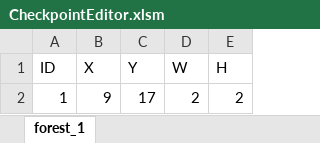
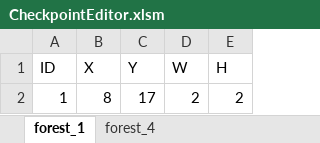
Before and after one commit to yoshimasa0610/GameProductionPractice1, an Excel workbook: SADNESS KNIGHT/Resource/CheckpointEditor.xlsm, sheet forest_1, drawn as a sheet; values as stored, in another font and other column widths than the file's, no borders; charts and pictures not drawn; the diff names each change by its address in the sheet, - before the commit and + after, or states it on an @@ line.

```diff
--- a/SADNESS KNIGHT/Resource/CheckpointEditor.xlsm (sheet forest_1)
+++ b/SADNESS KNIGHT/Resource/CheckpointEditor.xlsm (sheet forest_1)
+sheet tab: forest_4
-B2 (X): 9
+B2 (X): 8
```
Also changed, not shown: charts or pictures, SADNESS KNIGHT/Resource/MapEditor.xlsm, 16 other files.
